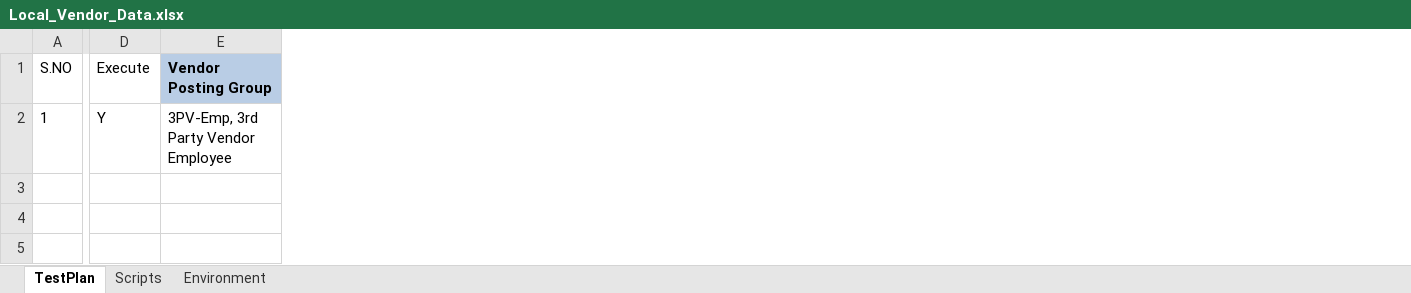
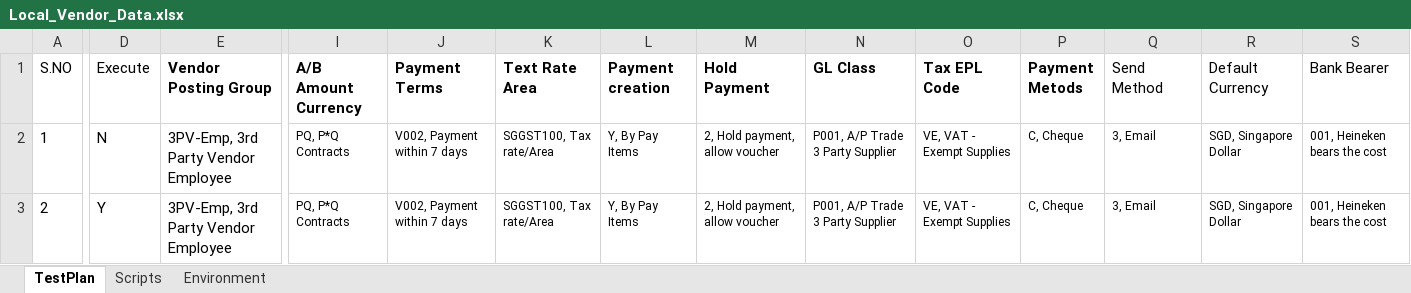
Before and after one commit to Sumaheineken/MIP, an Excel workbook: Mendix/input/data/Local_Vendor_Data.xlsx, sheet TestPlan, drawn as a sheet; only a part is shown, gaps mark what is left out; values as stored, in another font and other column widths than the file's, no borders; rows hold the shown columns only; the diff covers the shown part only; the diff names each change by its address in the sheet, - before the commit and + after, or states it on an @@ line.

```diff
--- a/Mendix/input/data/Local_Vendor_Data.xlsx (sheet TestPlan)
+++ b/Mendix/input/data/Local_Vendor_Data.xlsx (sheet TestPlan)
+column I (A/B Amount Currency), row 2: PQ, P*Q Contracts
+column J (Payment Terms), row 2: V002, Payment within 7 days
+column K (Text Rate Area), row 2: SGGST100, Tax rate/Area
+column L (Payment creation), row 2: Y, By Pay Items
+column M (Hold Payment), row 2: 2, Hold payment, allow voucher
+column N (GL Class), row 2: P001, A/P Trade 3 Party Supplier
+column O (Tax EPL Code), row 2: VE, VAT - Exempt Supplies
+column P (Payment Metods), row 2: C, Cheque
+column Q (Send Method), row 2: 3, Email
+column R (Default Currency), row 2: SGD, Singapore Dollar
+column S (Bank Bearer), row 2: 001, Heineken bears the cost
-E1 fill: #B9CDE5
+E1 fill: none
-D2 (Execute): Y
+D2 (Execute): N
+row 3: 2 | Y | 3PV-Emp, 3rd Party Vendor Employee | PQ, P*Q Contracts | V002, Payment within 7 days | SGGST100, Tax rate/Area | Y, By Pay Items | 2, Hold payment, allow voucher | P001, A/P Trade 3 Party Supplier | VE, VAT - Exempt Supplies | C, Cheque | 3, Email | SGD, Singapore Dollar | 001, Heineken bears the cost
```
Also changed, not shown: cell formats elsewhere in this sheet, 2 other files.
